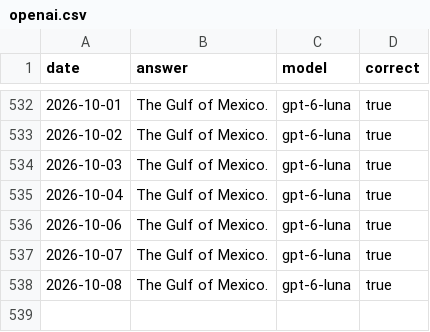
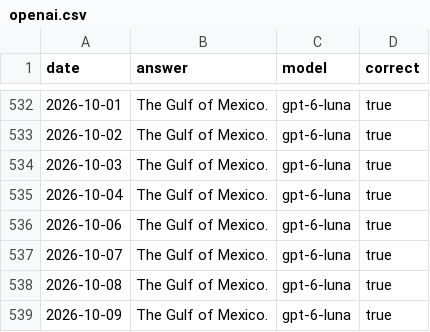
Before and after one commit to juampi92/daily-ai-gulf-of-mexico, a CSV file: public/data/openai.csv, drawn as a sheet; only a part is shown, gaps mark what is left out.

```diff
--- a/public/data/openai.csv
+++ b/public/data/openai.csv
@@ -538 +538,2 @@ date,answer,model,correct
 2026-10-08,The Gulf of Mexico.,gpt-6-luna,true
+2026-10-09,The Gulf of Mexico.,gpt-6-luna,true
```
Also changed, not shown: public/data/anthropic.csv, public/data/google.csv, 1 other file.
